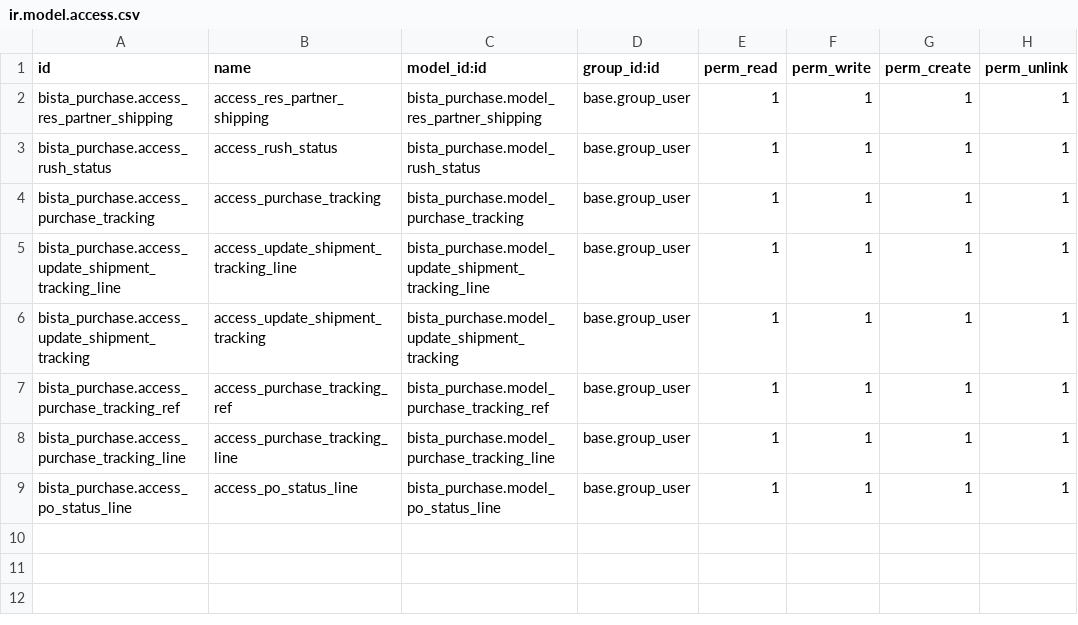
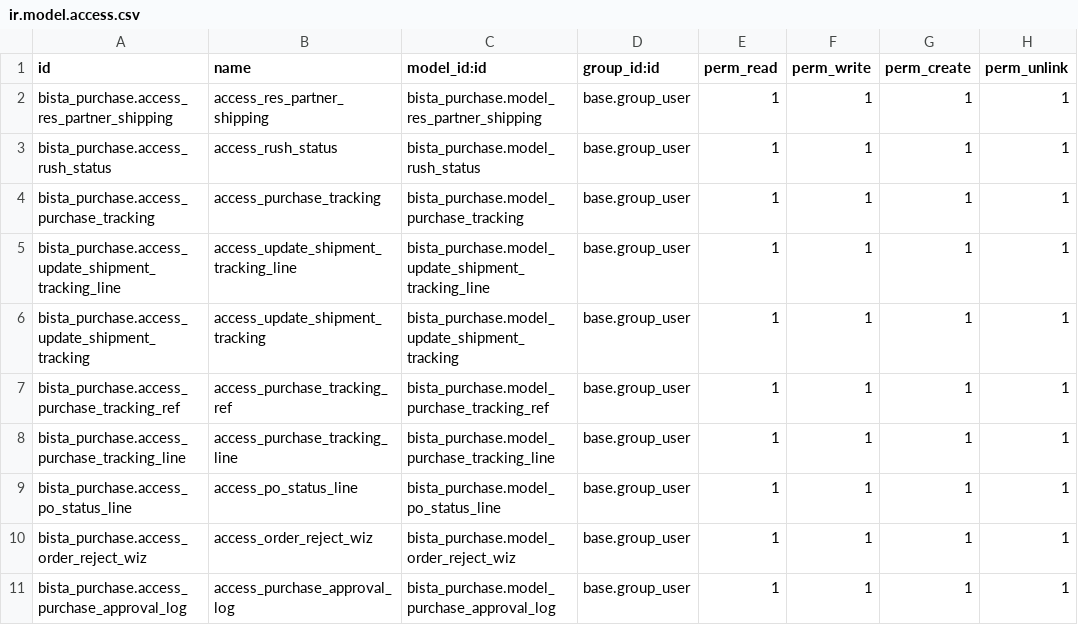
Before and after one commit to Vassy/BookPal, a CSV file: bista_purchase/security/ir.model.access.csv, drawn as a sheet.

Commit message:
[ADD] - Purchase Order Approve functionality

```diff
--- a/bista_purchase/security/ir.model.access.csv
+++ b/bista_purchase/security/ir.model.access.csv
@@ -9 +9,3 @@ bista_purchase.access_purchase_tracking_line,access_purchase_tracking_line,bista
 bista_purchase.access_po_status_line,access_po_status_line,bista_purchase.model_po_status_line,base.group_user,1,1,1,1
+bista_purchase.access_order_reject_wiz,access_order_reject_wiz,bista_purchase.model_order_reject_wiz,base.group_user,1,1,1,1
+bista_purchase.access_purchase_approval_log,access_purchase_approval_log,bista_purchase.model_purchase_approval_log,base.group_user,1,1,1,1
```
Also changed, not shown: 8 other files.
